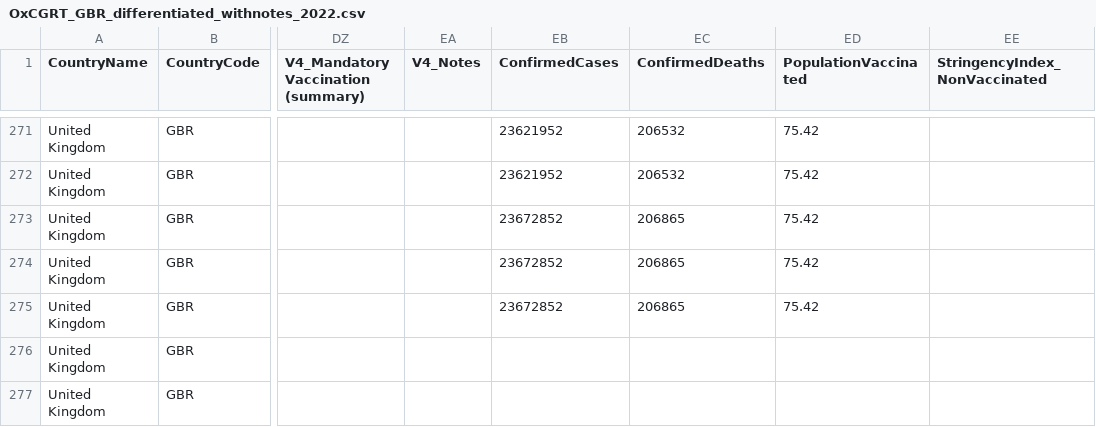
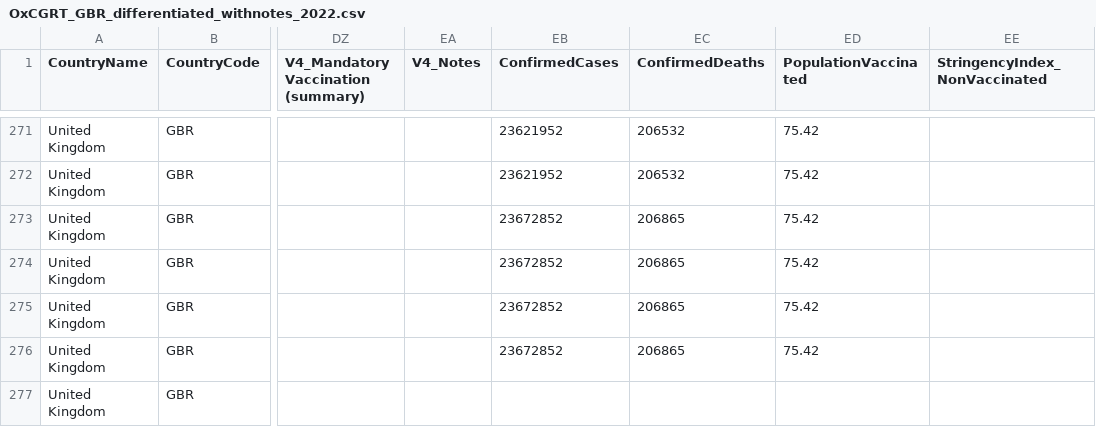
Before and after one commit to bernardoandretti/covid-policy-tracker, a CSV file: data/United Kingdom/OxCGRT_GBR_differentiated_withnotes_2022.csv, drawn as a sheet; only a part is shown, gaps mark what is left out; the diff covers the shown part only; the diff names each change by its address in the sheet, - before the commit and + after, or states it on an @@ line.

```diff
--- a/data/United Kingdom/OxCGRT_GBR_differentiated_withnotes_2022.csv
+++ b/data/United Kingdom/OxCGRT_GBR_differentiated_withnotes_2022.csv
-EB276 (ConfirmedCases): (empty)
+EB276 (ConfirmedCases): 23672852
-EC276 (ConfirmedDeaths): (empty)
+EC276 (ConfirmedDeaths): 206865
-ED276 (PopulationVaccinated): (empty)
+ED276 (PopulationVaccinated): 75.42
```
Also changed, not shown: 5 added rows and 13 edited cells elsewhere in this file, 7 other files.
